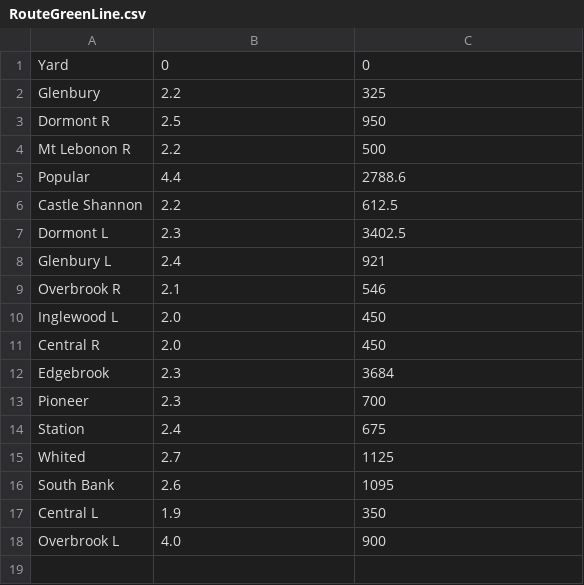
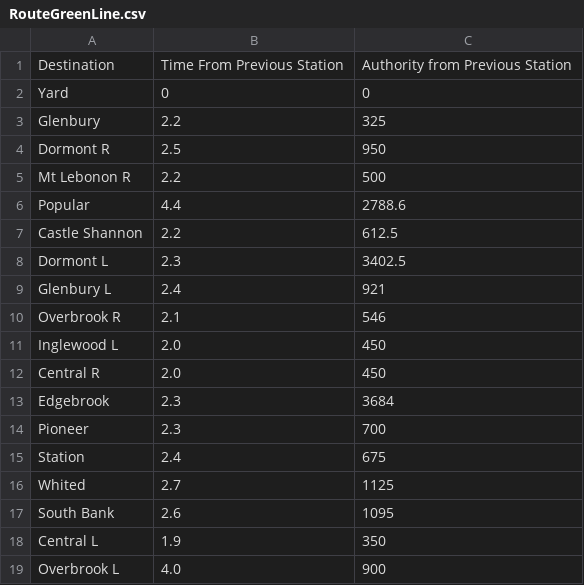
Before and after one commit to asmithie13/ECE-1140, a CSV file: CTC/RouteGreenLine.csv, drawn as a sheet.

Commit message:
Added a header row to Route Files

```diff
--- a/CTC/RouteGreenLine.csv
+++ b/CTC/RouteGreenLine.csv
@@ -1 +1,2 @@
+Destination,Time From Previous Station, Authority from Previous Station
 Yard,0,0
```
Also changed, not shown: 2 other files.
